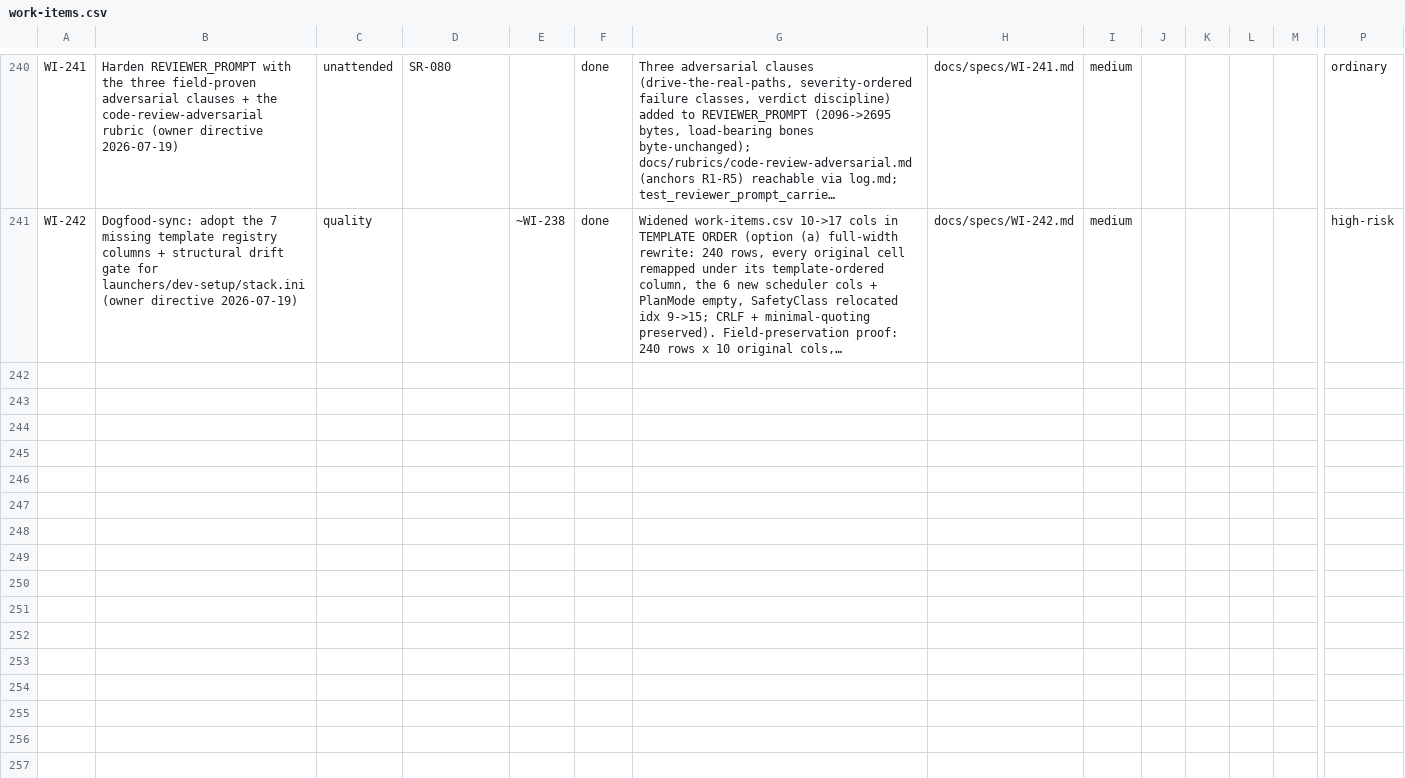
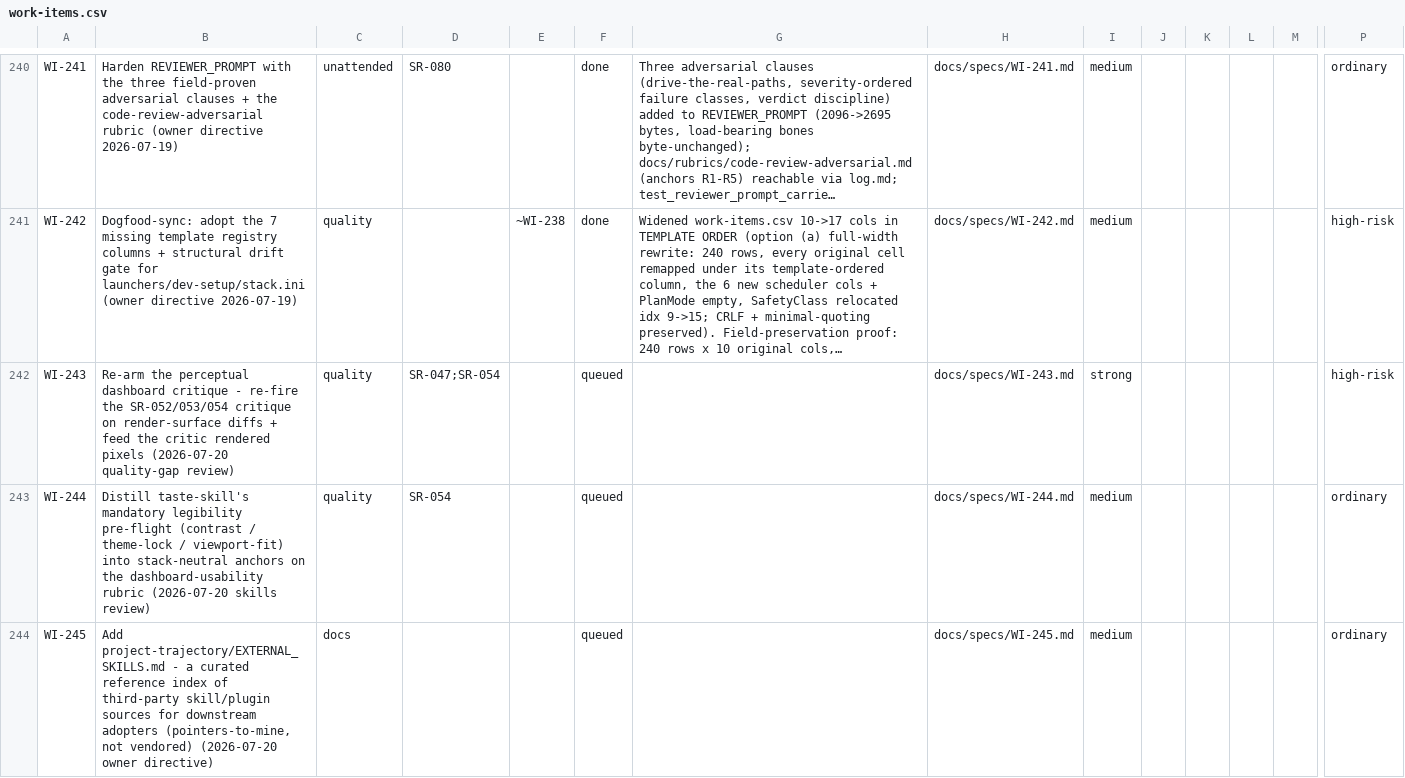
Before and after one commit to diytechy/ai-template, a CSV file: docs/requirements/work-items.csv, drawn as a sheet; only a part is shown, gaps mark what is left out; long unchanged cells end in …; rows hold the shown columns only; the diff names each change by its address in the sheet, - before the commit and + after, or states it on an @@ line.

```diff
--- a/docs/requirements/work-items.csv
+++ b/docs/requirements/work-items.csv
+row 242: WI-243 | Re-arm the perceptual dashboard critique - re-fire the SR-052/053/054 critique on render-surface diffs + feed the critic rendered pixels (2026-07-20 quality-gap review) | quality | SR-047;SR-054 |  | queued |  | docs/specs/WI-243.md | strong |  |  |  |  | high-risk
+row 243: WI-244 | Distill taste-skill's mandatory legibility pre-flight (contrast / theme-lock / viewport-fit) into stack-neutral anchors on the dashboard-usability rubric (2026-07-20 skills review) | quality | SR-054 |  | queued |  | docs/specs/WI-244.md | medium |  |  |  |  | ordinary
+row 244: WI-245 | Add project-trajectory/EXTERNAL_SKILLS.md - a curated reference index of third-party skill/plugin sources for downstream adopters (pointers-to-mine, not vendored) (2026-07-20 owner directive) | docs |  |  | queued |  | docs/specs/WI-245.md | medium |  |  |  |  | ordinary
```
Also changed, not shown: 6 other files.
